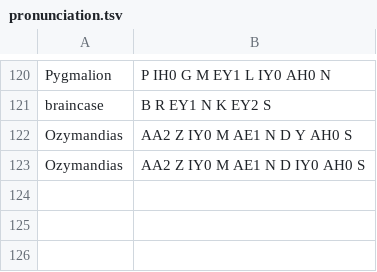
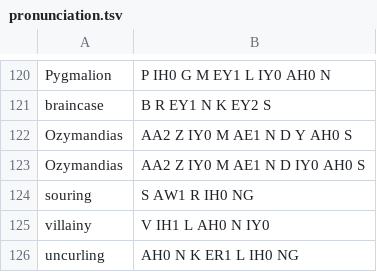
Before and after one commit to EmmaLeonhart/order.life, a TSV file: Gaiad/pronunciation.tsv, drawn as a sheet; only a part is shown, gaps mark what is left out.

```diff
--- a/Gaiad/pronunciation.tsv
+++ b/Gaiad/pronunciation.tsv
@@ -123 +123,4 @@ Ozymandias	AA2 Z IY0 M AE1 N D Y AH0 S
 Ozymandias	AA2 Z IY0 M AE1 N D IY0 AH0 S
+souring	S AW1 R IH0 NG
+villainy	V IH1 L AH0 N IY0
+uncurling	AH0 N K ER1 L IH0 NG
```
Also changed, not shown: 5 other files.
